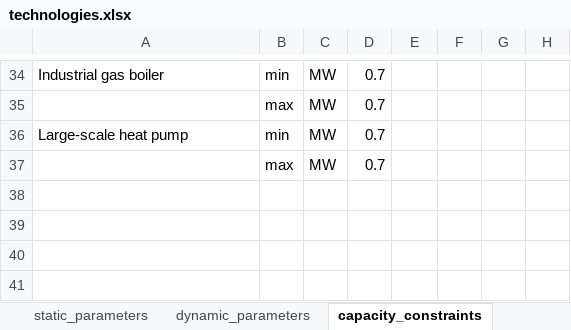
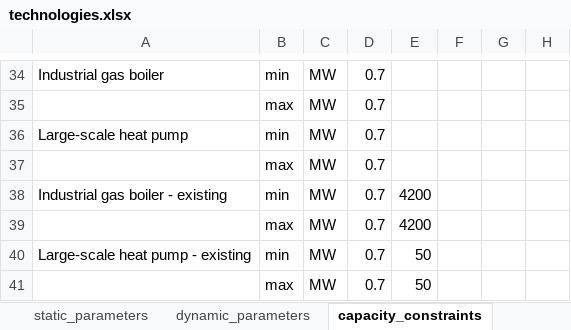
Before and after one commit to nzuijder/PyPSA_Dutch_EnergySystem, an Excel workbook: FinalModel/input_databases/default/technologies.xlsx, sheet capacity_constraints, drawn as a sheet; only a part is shown, gaps mark what is left out; values as stored, in another font and other column widths than the file's, no borders; the diff names each change by its address in the sheet, - before the commit and + after, or states it on an @@ line.

Commit message:
added existing capacity for ltp techs

```diff
--- a/FinalModel/input_databases/default/technologies.xlsx (sheet capacity_constraints)
+++ b/FinalModel/input_databases/default/technologies.xlsx (sheet capacity_constraints)
+row 38: Industrial gas boiler - existing | min | MW | 0.7 | 4200
+row 39:  | max | MW | 0.7 | 4200
+row 40: Large-scale heat pump - existing | min | MW | 0.7 | 50
+row 41:  | max | MW | 0.7 | 50
```
Also changed, not shown: sheet static_parameters, sheet dynamic_parameters, 13 other files.
